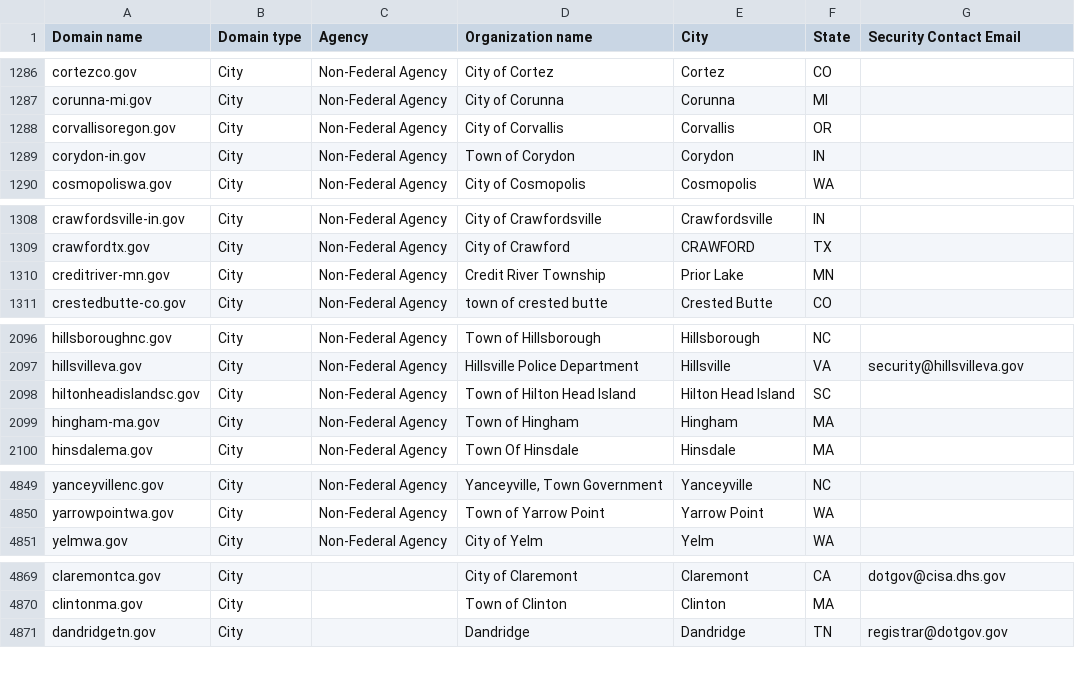
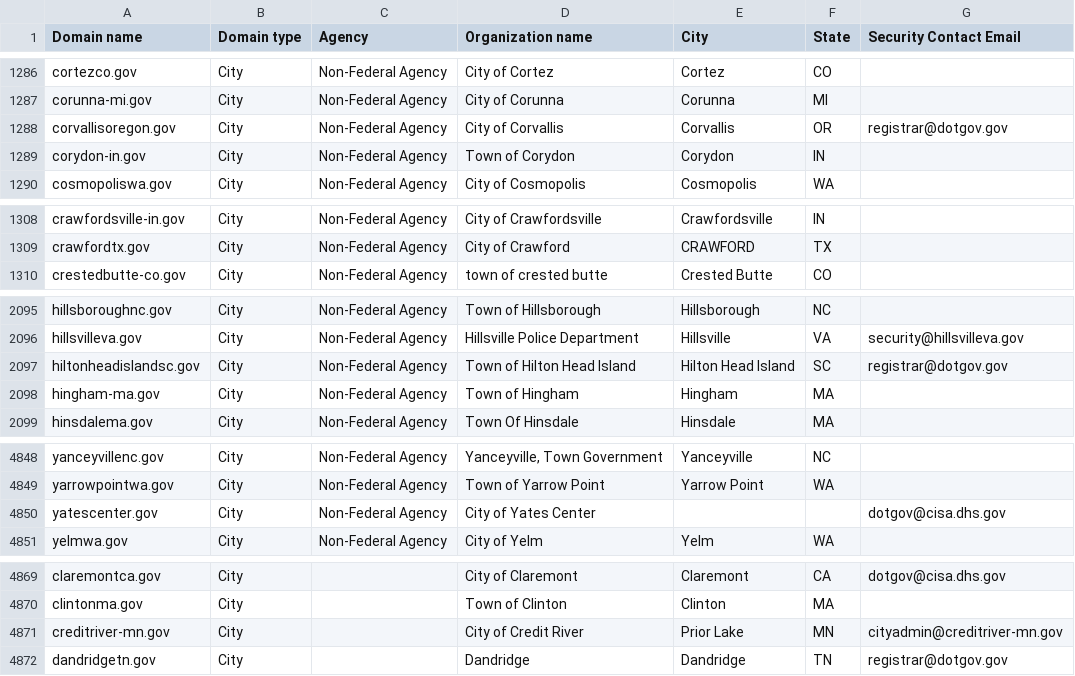
Before and after one commit to zandercymatics/dotgov-data, a CSV file: current-full.csv, drawn as a sheet; only a part is shown, gaps mark what is left out; the diff covers the shown part only.

```diff
--- a/current-full.csv
+++ b/current-full.csv
@@ -1287,3 +1287,3 @@ cortezco.gov,City,Non-Federal Agency,City of Cortez,Cortez,CO,
 corunna-mi.gov,City,Non-Federal Agency,City of Corunna,Corunna,MI,
-corvallisoregon.gov,City,Non-Federal Agency,City of Corvallis,Corvallis,OR,
+corvallisoregon.gov,City,Non-Federal Agency,City of Corvallis,Corvallis,OR,registrar@dotgov.gov
 corydon-in.gov,City,Non-Federal Agency,Town of Corydon,Corydon,IN,
@@ -1309,3 +1309,2 @@ crawfordsville-in.gov,City,Non-Federal Agency,City of Crawfordsville,Crawfordsvi
 crawfordtx.gov,City,Non-Federal Agency,City of Crawford,CRAWFORD,TX,
-creditriver-mn.gov,City,Non-Federal Agency,Credit River Township,Prior Lake,MN,
 crestedbutte-co.gov,City,Non-Federal Agency,town of crested butte,Crested Butte,CO,
@@ -2097,3 +2096,3 @@ hillsboroughnc.gov,City,Non-Federal Agency,Town of Hillsborough,Hillsborough,NC,
 hillsvilleva.gov,City,Non-Federal Agency,Hillsville Police Department,Hillsville,VA,security@hillsvilleva.gov
-hiltonheadislandsc.gov,City,Non-Federal Agency,Town of Hilton Head Island,Hilton Head Island,SC,
+hiltonheadislandsc.gov,City,Non-Federal Agency,Town of Hilton Head Island,Hilton Head Island,SC,registrar@dotgov.gov
 hingham-ma.gov,City,Non-Federal Agency,Town of Hingham,Hingham,MA,
@@ -4850,2 +4849,3 @@ yanceyvillenc.gov,City,Non-Federal Agency,"Yanceyville, Town Government",Yanceyv
 yarrowpointwa.gov,City,Non-Federal Agency,Town of Yarrow Point,Yarrow Point,WA,
+yatescenter.gov,City,Non-Federal Agency,City of Yates Center,,,dotgov@cisa.dhs.gov
 yelmwa.gov,City,Non-Federal Agency,City of Yelm,Yelm,WA,
@@ -4870,2 +4870,3 @@ claremontca.gov,City,,City of Claremont,Claremont,CA,dotgov@cisa.dhs.gov
 clintonma.gov,City,,Town of Clinton,Clinton,MA,
+creditriver-mn.gov,City,,City of Credit River,Prior Lake,MN,cityadmin@creditriver-mn.gov
 dandridgetn.gov,City,,Dandridge,Dandridge,TN,registrar@dotgov.gov
```
Also changed, not shown: 10 edited cells elsewhere in this file.
